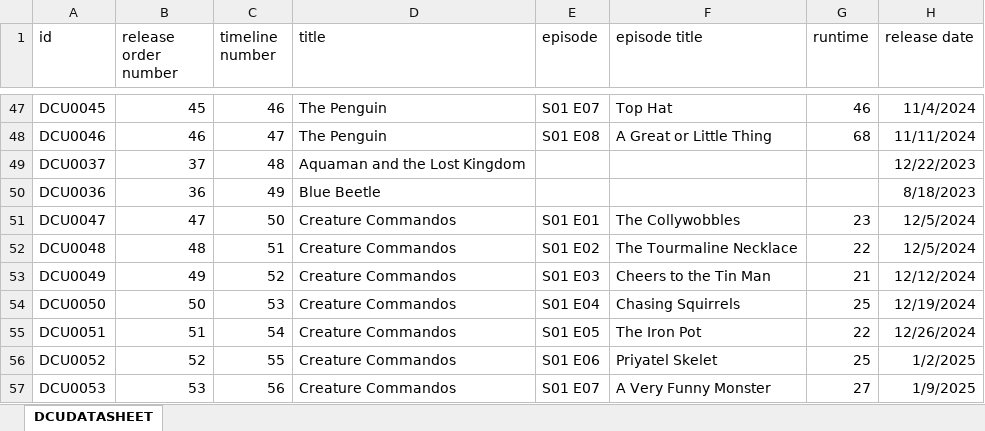
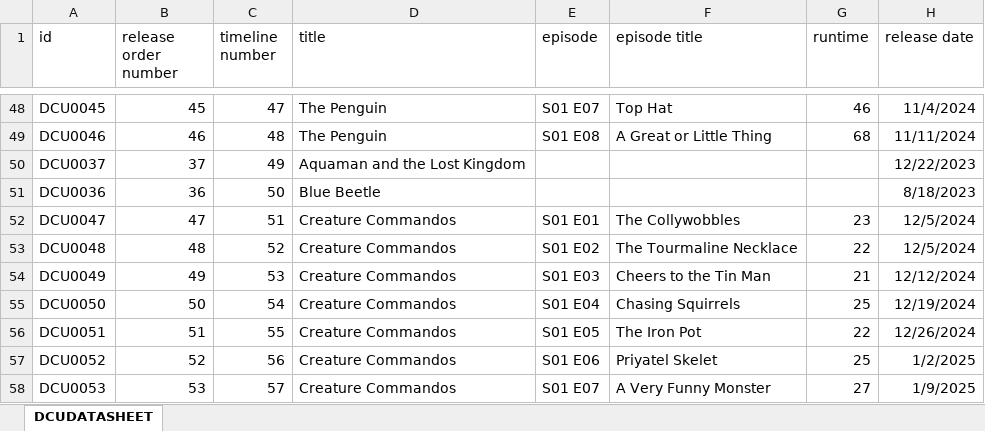
Before and after one commit to Arnixen/thecanoncatalog, an Excel workbook: DCU.xlsx, sheet DCUDATASHEET, drawn as a sheet; only a part is shown, gaps mark what is left out; values as stored, in another font and other column widths than the file's, no borders; addresses are those after the commit; the diff covers the shown part only; the diff names each change by its address in the sheet, - before the commit and + after, or states it on an @@ line.

```diff
--- a/DCU.xlsx (sheet DCUDATASHEET)
+++ b/DCU.xlsx (sheet DCUDATASHEET)
-C48 (timeline number): 46
+C48 (timeline number): 47
-C49 (timeline number): 47
+C49 (timeline number): 48
-C50 (timeline number): 48
+C50 (timeline number): 49
-C51 (timeline number): 49
+C51 (timeline number): 50
-C52 (timeline number): 50
+C52 (timeline number): 51
-C53 (timeline number): 51
+C53 (timeline number): 52
-C54 (timeline number): 52
+C54 (timeline number): 53
-C55 (timeline number): 53
+C55 (timeline number): 54
-C56 (timeline number): 54
+C56 (timeline number): 55
-C57 (timeline number): 55
+C57 (timeline number): 56
-C58 (timeline number): 56
+C58 (timeline number): 57
```
Also changed, not shown: 1 added row, 1 removed row and 35 edited cells elsewhere in this sheet, STARWARS.xlsx.
